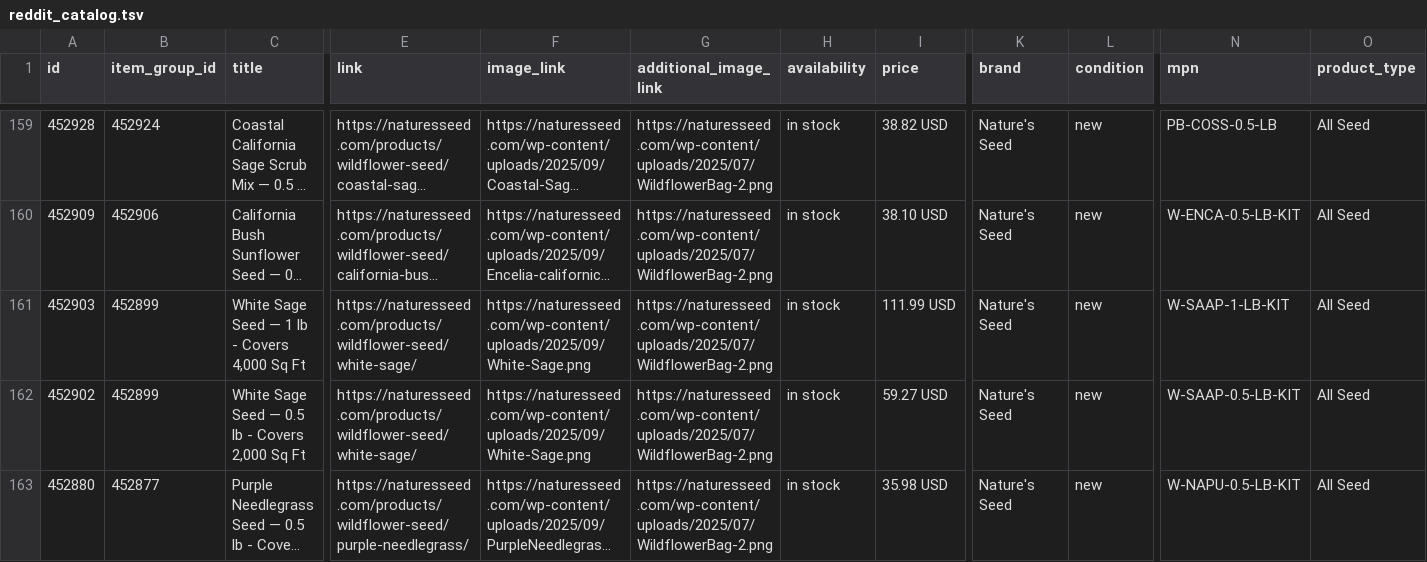
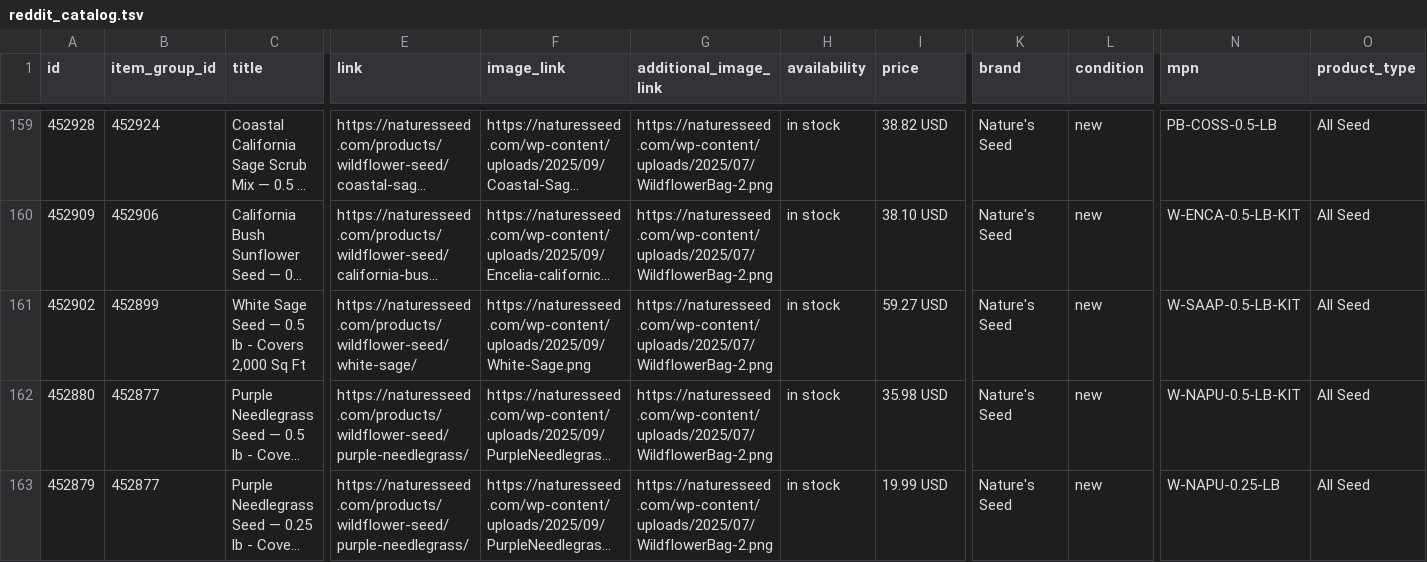
Before and after one commit to GabeNaturesSeed/nature-seed-data, a TSV file: docs/reddit-catalog/reddit_catalog.tsv, drawn as a sheet; only a part is shown, gaps mark what is left out; the shorter side is filled out with more unchanged rows; long unchanged cells end in …; rows hold the shown columns only; the diff names each change by its address in the sheet, - before the commit and + after, or states it on an @@ line.

```diff
--- a/docs/reddit-catalog/reddit_catalog.tsv
+++ b/docs/reddit-catalog/reddit_catalog.tsv
-row 161: 452903 | 452899 | White Sage Seed — 1 lb - Covers 4,000 Sq Ft | https://naturesseed.com/products/wildflower-seed/white-sage/ | https://naturesseed.com/wp-content/uploads/2025/09/White-Sage.png | https://naturesseed.com/wp-content/uploads/2025/07/WildflowerBag-2.png | in stock | 111.99 USD | Nature's Seed | new | W-SAAP-1-LB-KIT | All Seed
```
Also changed, not shown: 1 other file.
